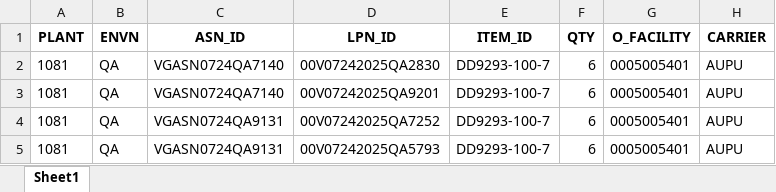
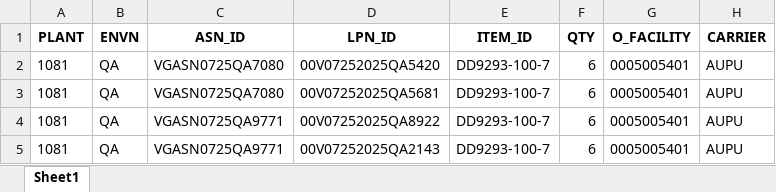
Before and after one commit to Vino0585/Nike, an Excel workbook: J30/Output_files/ASN_Creation_Report.xlsx, sheet Sheet1, drawn as a sheet; values as stored, in another font and other column widths than the file's, no borders; the diff names each change by its address in the sheet, - before the commit and + after, or states it on an @@ line.

```diff
--- a/J30/Output_files/ASN_Creation_Report.xlsx (sheet Sheet1)
+++ b/J30/Output_files/ASN_Creation_Report.xlsx (sheet Sheet1)
-C2:C3 (ASN_ID): VGASN0724QA7140
+C2:C3 (ASN_ID): VGASN0725QA7080
-D2 (LPN_ID): 00V07242025QA2830
+D2 (LPN_ID): 00V07252025QA5420
-D3 (LPN_ID): 00V07242025QA9201
+D3 (LPN_ID): 00V07252025QA5681
-C4:C5 (ASN_ID): VGASN0724QA9131
+C4:C5 (ASN_ID): VGASN0725QA9771
-D4 (LPN_ID): 00V07242025QA7252
+D4 (LPN_ID): 00V07252025QA8922
-D5 (LPN_ID): 00V07242025QA5793
+D5 (LPN_ID): 00V07252025QA2143
```
Also changed, not shown: J30/Input_files/WorkSheet.xlsx, J30/Input_files/WorkSheet1.xlsx, 9 other files.
